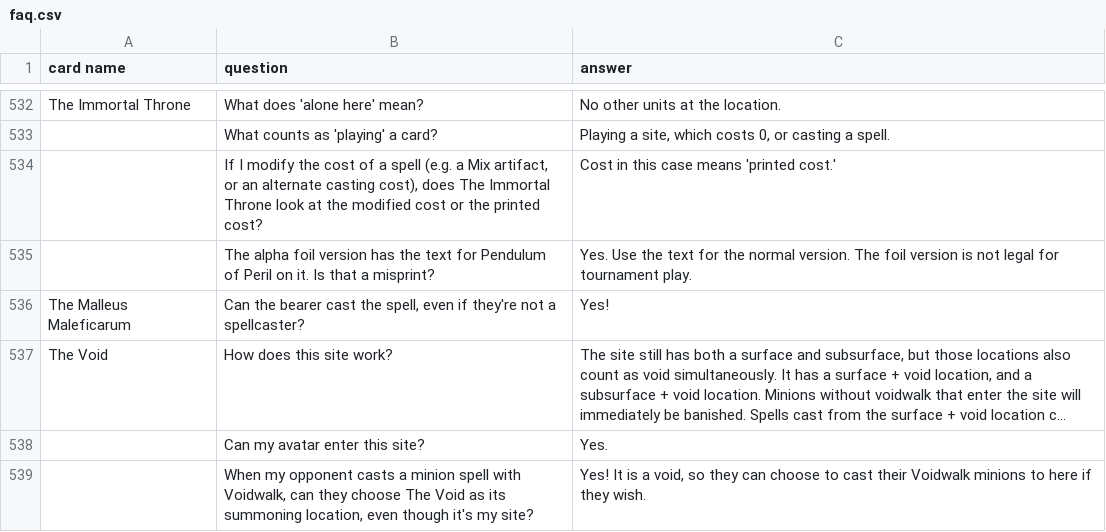
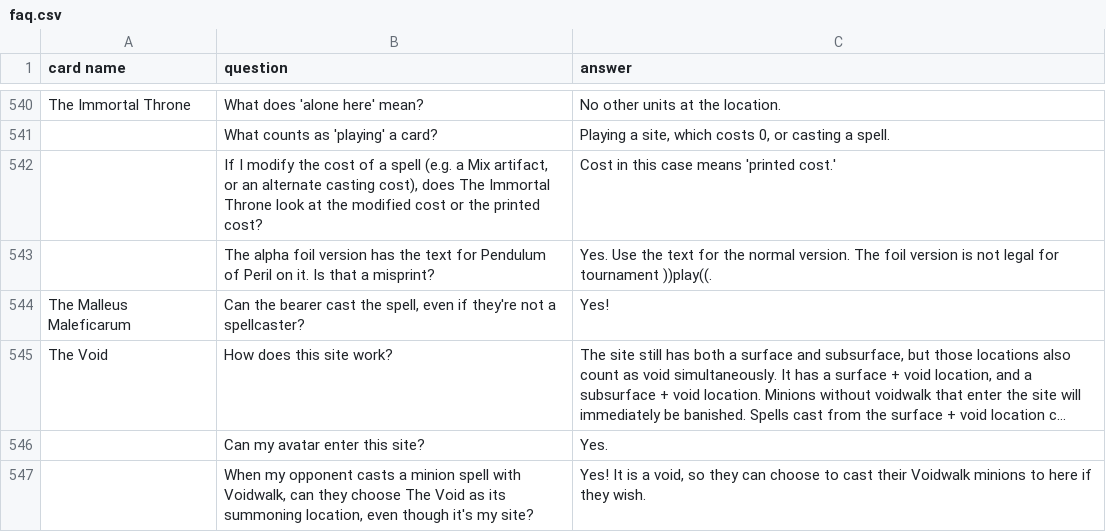
Before and after one commit to DominicEliot/Elementalist, a CSV file: Elementalist/Infrastructure/DataAccess/CardData/faq.csv, drawn as a sheet; only a part is shown, gaps mark what is left out; long unchanged cells end in …; addresses are those after the commit; the diff covers the shown part only; the diff names each change by its address in the sheet, - before the commit and + after, or states it on an @@ line.

```diff
--- a/Elementalist/Infrastructure/DataAccess/CardData/faq.csv
+++ b/Elementalist/Infrastructure/DataAccess/CardData/faq.csv
-C543 (answer): …for tournament play.
+C543 (answer): …for tournament ))play((.
```
Also changed, not shown: 8 added rows and 8 edited cells elsewhere in this file, Elementalist/Infrastructure/DataAccess/Rules/codex.csv, 1 other file.
